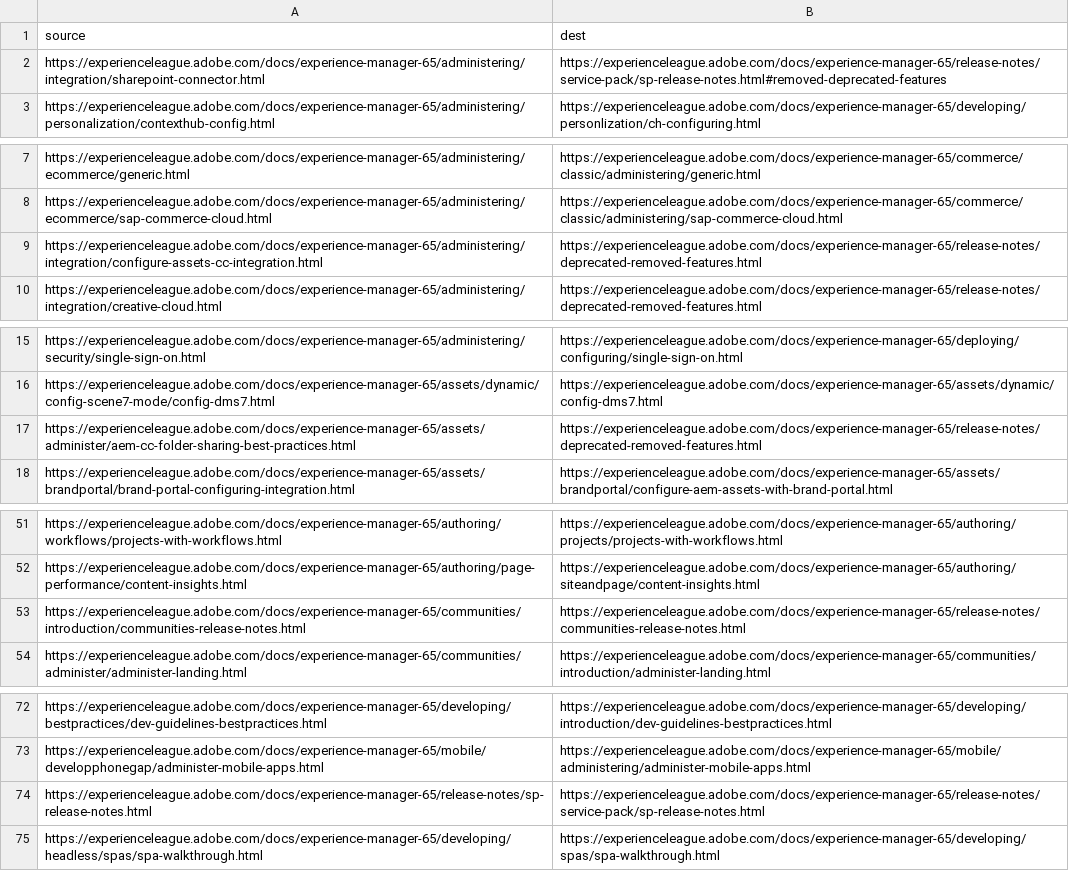
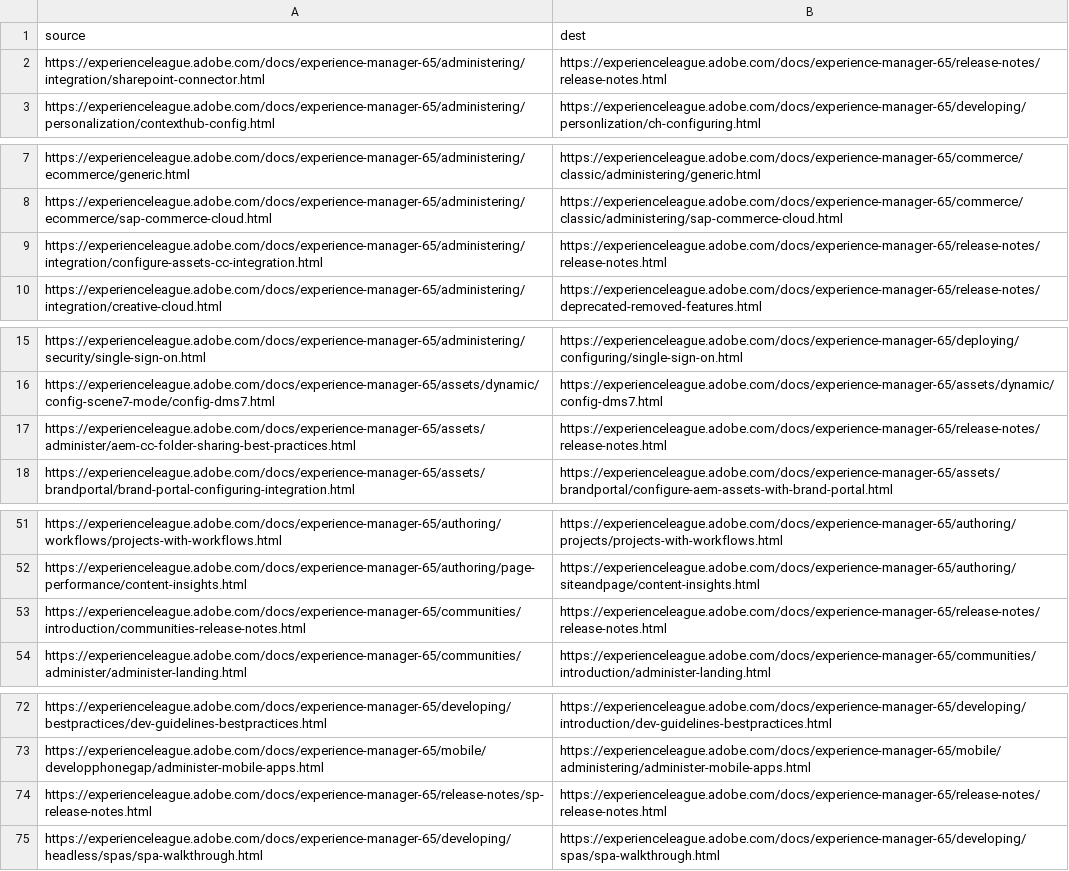
Before and after one commit to AdobeDocs/experience-manager-65.fr-FR, a CSV file: redirects.csv, drawn as a sheet; only a part is shown, gaps mark what is left out.

Commit message:
Synced non localizable files from repo .

```diff
--- a/redirects.csv
+++ b/redirects.csv
@@ -1,3 +1,3 @@
 source,dest
-https://experienceleague.adobe.com/docs/experience-manager-65/administering/integration/sharepoint-connector.html,https://experienceleague.adobe.com/docs/experience-manager-65/release-notes/service-pack/sp-release-notes.html#removed-deprecated-features
+https://experienceleague.adobe.com/docs/experience-manager-65/administering/integration/sharepoint-connector.html,https://experienceleague.adobe.com/docs/experience-manager-65/release-notes/release-notes.html
 https://experienceleague.adobe.com/docs/experience-manager-65/administering/personalization/contexthub-config.html,https://experienceleague.adobe.com/docs/experience-manager-65/developing/personlization/ch-configuring.html
@@ -8,3 +8,3 @@ https://experienceleague.adobe.com/docs/experience-manager-65/administering/ecom
 https://experienceleague.adobe.com/docs/experience-manager-65/administering/ecommerce/sap-commerce-cloud.html,https://experienceleague.adobe.com/docs/experience-manager-65/commerce/classic/administering/sap-commerce-cloud.html
-https://experienceleague.adobe.com/docs/experience-manager-65/administering/integration/configure-assets-cc-integration.html,https://experienceleague.adobe.com/docs/experience-manager-65/release-notes/deprecated-removed-features.html
+https://experienceleague.adobe.com/docs/experience-manager-65/administering/integration/configure-assets-cc-integration.html,https://experienceleague.adobe.com/docs/experience-manager-65/release-notes/release-notes.html
 https://experienceleague.adobe.com/docs/experience-manager-65/administering/integration/creative-cloud.html,https://experienceleague.adobe.com/docs/experience-manager-65/release-notes/deprecated-removed-features.html
@@ -16,3 +16,3 @@ https://experienceleague.adobe.com/docs/experience-manager-65/administering/secu
 https://experienceleague.adobe.com/docs/experience-manager-65/assets/dynamic/config-scene7-mode/config-dms7.html,https://experienceleague.adobe.com/docs/experience-manager-65/assets/dynamic/config-dms7.html
-https://experienceleague.adobe.com/docs/experience-manager-65/assets/administer/aem-cc-folder-sharing-best-practices.html,https://experienceleague.adobe.com/docs/experience-manager-65/release-notes/deprecated-removed-features.html
+https://experienceleague.adobe.com/docs/experience-manager-65/assets/administer/aem-cc-folder-sharing-best-practices.html,https://experienceleague.adobe.com/docs/experience-manager-65/release-notes/release-notes.html
 https://experienceleague.adobe.com/docs/experience-manager-65/assets/brandportal/brand-portal-configuring-integration.html,https://experienceleague.adobe.com/docs/experience-manager-65/assets/brandportal/configure-aem-assets-with-brand-portal.html
@@ -52,3 +52,3 @@ https://experienceleague.adobe.com/docs/experience-manager-65/authoring/workflow
 https://experienceleague.adobe.com/docs/experience-manager-65/authoring/page-performance/content-insights.html,https://experienceleague.adobe.com/docs/experience-manager-65/authoring/siteandpage/content-insights.html
-https://experienceleague.adobe.com/docs/experience-manager-65/communities/introduction/communities-release-notes.html,https://experienceleague.adobe.com/docs/experience-manager-65/release-notes/communities-release-notes.html
+https://experienceleague.adobe.com/docs/experience-manager-65/communities/introduction/communities-release-notes.html,https://experienceleague.adobe.com/docs/experience-manager-65/release-notes/release-notes.html
 https://experienceleague.adobe.com/docs/experience-manager-65/communities/administer/administer-landing.html,https://experienceleague.adobe.com/docs/experience-manager-65/communities/introduction/administer-landing.html
@@ -73,3 +73,3 @@ https://experienceleague.adobe.com/docs/experience-manager-65/developing/bestpra
 https://experienceleague.adobe.com/docs/experience-manager-65/mobile/developphonegap/administer-mobile-apps.html,https://experienceleague.adobe.com/docs/experience-manager-65/mobile/administering/administer-mobile-apps.html
-https://experienceleague.adobe.com/docs/experience-manager-65/release-notes/sp-release-notes.html,https://experienceleague.adobe.com/docs/experience-manager-65/release-notes/service-pack/sp-release-notes.html
+https://experienceleague.adobe.com/docs/experience-manager-65/release-notes/sp-release-notes.html,https://experienceleague.adobe.com/docs/experience-manager-65/release-notes/release-notes.html
 https://experienceleague.adobe.com/docs/experience-manager-65/developing/headless/spas/spa-walkthrough.html,https://experienceleague.adobe.com/docs/experience-manager-65/developing/spas/spa-walkthrough.html
```
